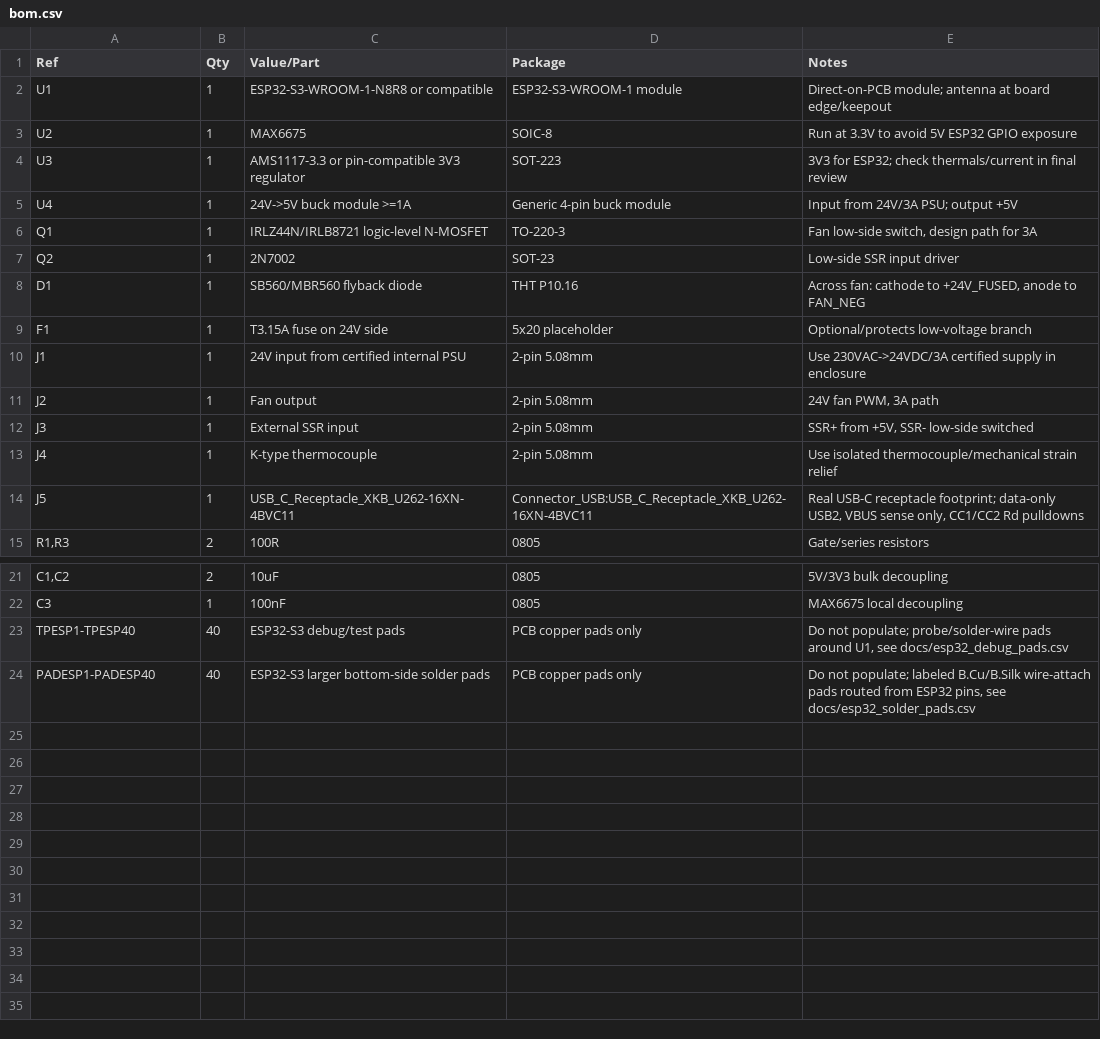
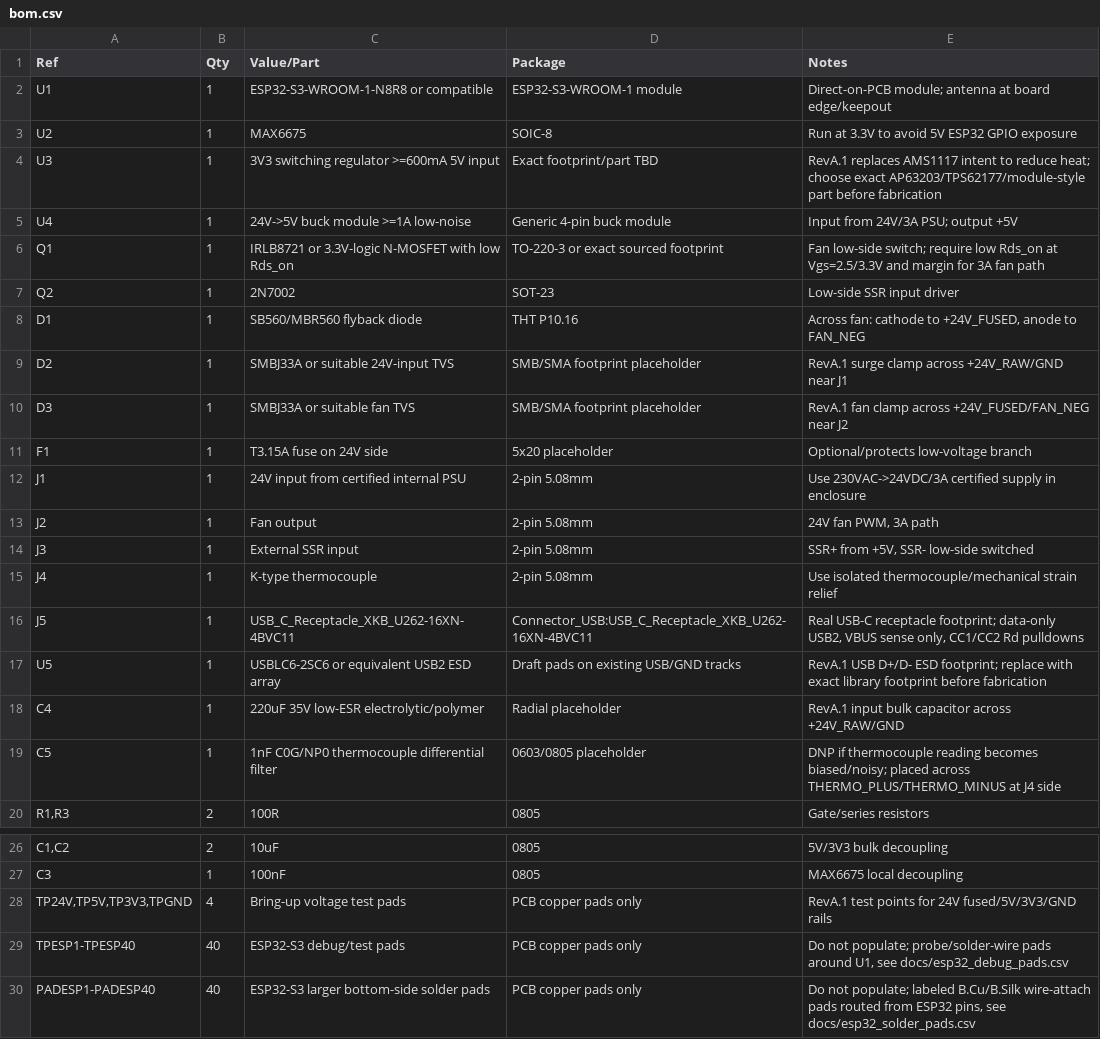
Before and after one commit to smicbee/CoffeeRoast, a CSV file: KiCAD/CoffeeRoast-Control-RevA/docs/bom.csv, drawn as a sheet; only a part is shown, gaps mark what is left out.

Commit message:
Improve CoffeeRoast RevA PCB robustness

```diff
--- a/KiCAD/CoffeeRoast-Control-RevA/docs/bom.csv
+++ b/KiCAD/CoffeeRoast-Control-RevA/docs/bom.csv
@@ -3,7 +3,9 @@ U1,1,ESP32-S3-WROOM-1-N8R8 or compatible,ESP32-S3-WROOM-1 module,Direct-on-PCB m
 U2,1,MAX6675,SOIC-8,Run at 3.3V to avoid 5V ESP32 GPIO exposure
-U3,1,AMS1117-3.3 or pin-compatible 3V3 regulator,SOT-223,3V3 for ESP32; check thermals/current in final review
-U4,1,24V->5V buck module >=1A,Generic 4-pin buck module,Input from 24V/3A PSU; output +5V
-Q1,1,IRLZ44N/IRLB8721 logic-level N-MOSFET,TO-220-3,"Fan low-side switch, design path for 3A"
+U3,1,3V3 switching regulator >=600mA 5V input,Exact footprint/part TBD,"RevA.1 replaces AMS1117 intent to reduce heat; choose exact AP63203/TPS62177/module-style part before fabrication"
+U4,1,24V->5V buck module >=1A low-noise,Generic 4-pin buck module,Input from 24V/3A PSU; output +5V
+Q1,1,IRLB8721 or 3.3V-logic N-MOSFET with low Rds_on,TO-220-3 or exact sourced footprint,"Fan low-side switch; require low Rds_on at Vgs=2.5/3.3V and margin for 3A fan path"
 Q2,1,2N7002,SOT-23,Low-side SSR input driver
 D1,1,SB560/MBR560 flyback diode,THT P10.16,"Across fan: cathode to +24V_FUSED, anode to FAN_NEG"
+D2,1,SMBJ33A or suitable 24V-input TVS,SMB/SMA footprint placeholder,RevA.1 surge clamp across +24V_RAW/GND near J1
+D3,1,SMBJ33A or suitable fan TVS,SMB/SMA footprint placeholder,RevA.1 fan clamp across +24V_FUSED/FAN_NEG near J2
 F1,1,T3.15A fuse on 24V side,5x20 placeholder,Optional/protects low-voltage branch
@@ -14,2 +16,5 @@ J4,1,K-type thermocouple,2-pin 5.08mm,Use isolated thermocouple/mechanical strai
 J5,1,USB_C_Receptacle_XKB_U262-16XN-4BVC11,Connector_USB:USB_C_Receptacle_XKB_U262-16XN-4BVC11,"Real USB-C receptacle footprint; data-only USB2, VBUS sense only, CC1/CC2 Rd pulldowns"
+U5,1,USBLC6-2SC6 or equivalent USB2 ESD array,Draft pads on existing USB/GND tracks,RevA.1 USB D+/D- ESD footprint; replace with exact library footprint before fabrication
+C4,1,220uF 35V low-ESR electrolytic/polymer,Radial placeholder,RevA.1 input bulk capacitor across +24V_RAW/GND
+C5,1,1nF C0G/NP0 thermocouple differential filter,0603/0805 placeholder,DNP if thermocouple reading becomes biased/noisy; placed across THERMO_PLUS/THERMO_MINUS at J4 side
 "R1,R3",2,100R,0805,Gate/series resistors
@@ -22,2 +27,3 @@ J5,1,USB_C_Receptacle_XKB_U262-16XN-4BVC11,Connector_USB:USB_C_Receptacle_XKB_U2
 C3,1,100nF,0805,MAX6675 local decoupling
+"TP24V,TP5V,TP3V3,TPGND",4,Bring-up voltage test pads,PCB copper pads only,RevA.1 test points for 24V fused/5V/3V3/GND rails
 TPESP1-TPESP40,40,ESP32-S3 debug/test pads,PCB copper pads only,"Do not populate; probe/solder-wire pads around U1, see docs/esp32_debug_pads.csv"
```
Also changed, not shown: KiCAD/CoffeeRoast-Control-RevA/docs/netlist.csv, 13 other files.
